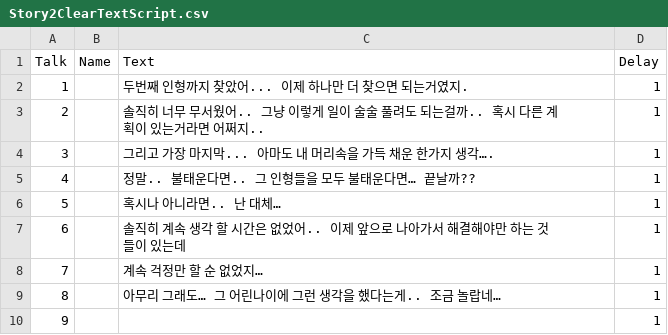
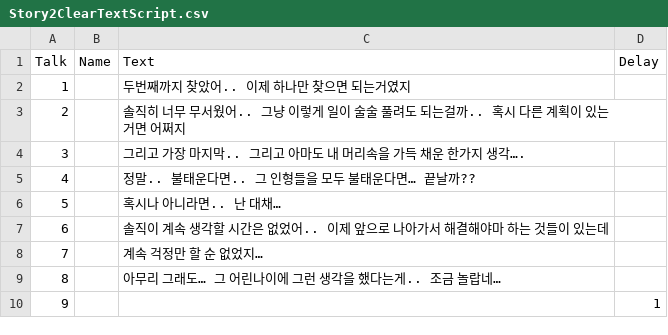
Before and after one commit to HoYangE/PointandClick, a CSV file: Assets/Resources/Story2ClearTextScript.csv, drawn as a sheet; the diff names each change by its address in the sheet, - before the commit and + after, or states it on an @@ line.

```diff
--- a/Assets/Resources/Story2ClearTextScript.csv
+++ b/Assets/Resources/Story2ClearTextScript.csv
-C2 (Text): 두번째 인형까지 찾았어... 이제 하나만 더 찾으면 되는거였지.
+C2 (Text): 두번째까지 찾았어.. 이제 하나만 찾으면 되는거였지
-D2:D9 (Delay): 1
+D2:D9 (Delay): (empty)
-C3 (Text): …있는거라면 어쩌지..
+C3 (Text): …있는거면 어쩌지
-C4 (Text): 그리고 가장 마지막... 아마도 내 머리속을 가득 채운 한가지 생각….
+C4 (Text): 그리고 가장 마지막.. 그리고 아마도 내 머리속을 가득 채운 한가지 생각….
-C6 (Text): 혹시나 아니라면.. 난 대체…
+C6 (Text): 혹시나 아니라면.. 난 대채…
-C7 (Text): 솔직히 계속 생각 할 시간은 없었어.. 이제 앞으로 나아가서 해결해야만 하는…
+C7 (Text): 솔직이 계속 생각할 시간은 없었어.. 이제 앞으로 나아가서 해결해야마 하는…
```
Also changed, not shown: Assets/Resources/Story1EndTextScript.csv, Assets/Resources/Story1TextScript.csv, 8 other files.
